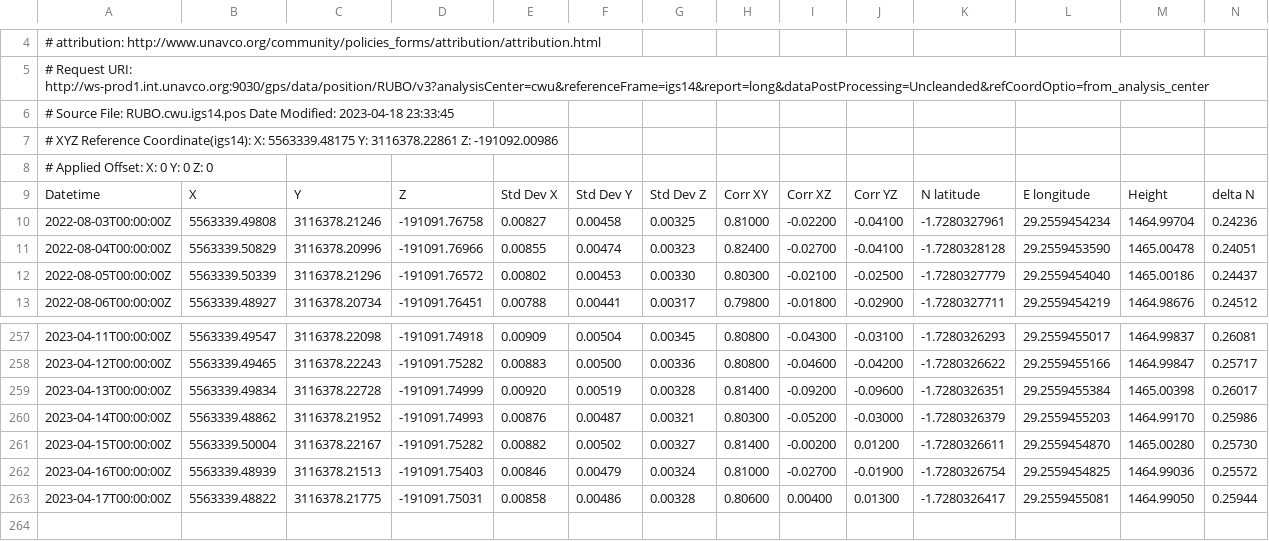
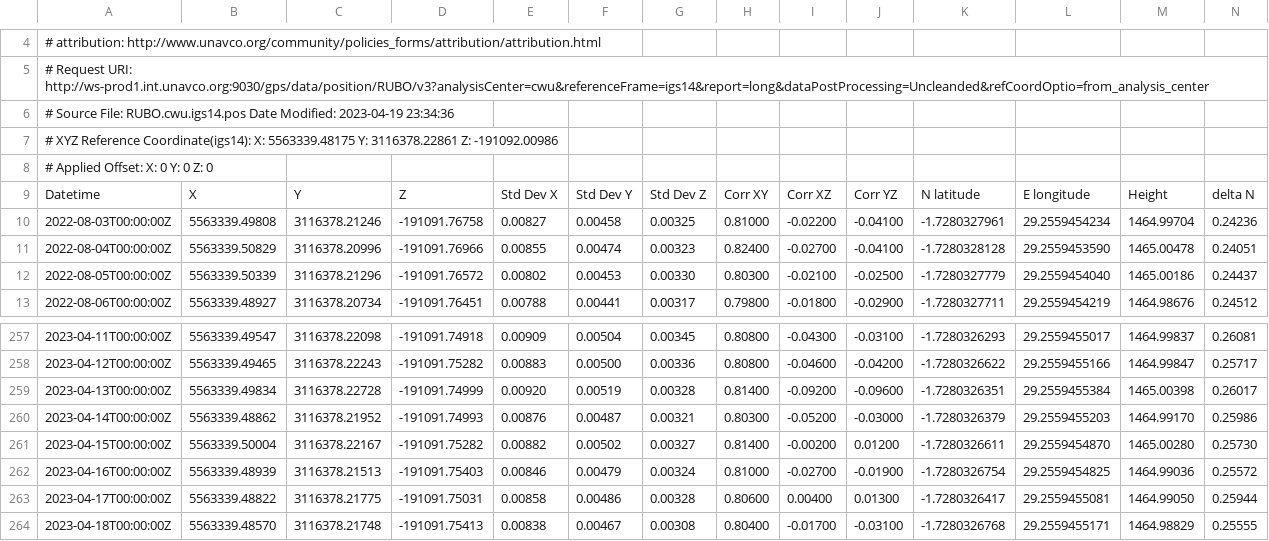
Before and after one commit to avnewman/KivuGNSS, a CSV file: timeseries/RUBO.csv, drawn as a sheet; only a part is shown, gaps mark what is left out; rows hold the shown columns only; the diff names each change by its address in the sheet, - before the commit and + after, or states it on an @@ line.

```diff
--- a/timeseries/RUBO.csv
+++ b/timeseries/RUBO.csv
-A6: …Date Modified: 2023-04-18 23:33:45
+A6: …Date Modified: 2023-04-19 23:34:36
+row 264: 2023-04-18T00:00:00Z | 5563339.48570 | 3116378.21748 | -191091.75413 | 0.00838 | 0.00467 | 0.00308 | 0.80400 | -0.01700 | -0.03100 | -1.7280326768 | 29.2559455171 | 1464.98829 | 0.25555
```
Also changed, not shown: timeseries/BNZA.csv, timeseries/BYAH.csv, 51 other files.
